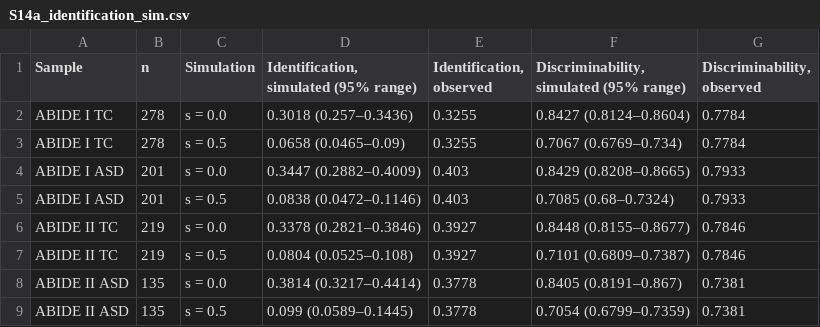
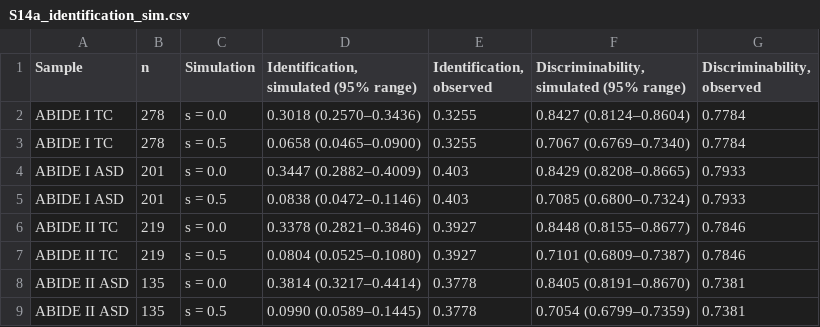
Before and after one commit to Liuxianglong-afk/relbase, a CSV file: analysis/tables/S14a_identification_sim.csv, drawn as a sheet.

```diff
--- a/analysis/tables/S14a_identification_sim.csv
+++ b/analysis/tables/S14a_identification_sim.csv
@@ -1,9 +1,9 @@
 Sample,n,Simulation,"Identification, simulated (95% range)","Identification, observed","Discriminability, simulated (95% range)","Discriminability, observed"
-ABIDE I TC,278,s = 0.0,0.3018 (0.257–0.3436),0.3255,0.8427 (0.8124–0.8604),0.7784
-ABIDE I TC,278,s = 0.5,0.0658 (0.0465–0.09),0.3255,0.7067 (0.6769–0.734),0.7784
+ABIDE I TC,278,s = 0.0,0.3018 (0.2570–0.3436),0.3255,0.8427 (0.8124–0.8604),0.7784
+ABIDE I TC,278,s = 0.5,0.0658 (0.0465–0.0900),0.3255,0.7067 (0.6769–0.7340),0.7784
 ABIDE I ASD,201,s = 0.0,0.3447 (0.2882–0.4009),0.403,0.8429 (0.8208–0.8665),0.7933
-ABIDE I ASD,201,s = 0.5,0.0838 (0.0472–0.1146),0.403,0.7085 (0.68–0.7324),0.7933
+ABIDE I ASD,201,s = 0.5,0.0838 (0.0472–0.1146),0.403,0.7085 (0.6800–0.7324),0.7933
 ABIDE II TC,219,s = 0.0,0.3378 (0.2821–0.3846),0.3927,0.8448 (0.8155–0.8677),0.7846
-ABIDE II TC,219,s = 0.5,0.0804 (0.0525–0.108),0.3927,0.7101 (0.6809–0.7387),0.7846
-ABIDE II ASD,135,s = 0.0,0.3814 (0.3217–0.4414),0.3778,0.8405 (0.8191–0.867),0.7381
-ABIDE II ASD,135,s = 0.5,0.099 (0.0589–0.1445),0.3778,0.7054 (0.6799–0.7359),0.7381
+ABIDE II TC,219,s = 0.5,0.0804 (0.0525–0.1080),0.3927,0.7101 (0.6809–0.7387),0.7846
+ABIDE II ASD,135,s = 0.0,0.3814 (0.3217–0.4414),0.3778,0.8405 (0.8191–0.8670),0.7381
+ABIDE II ASD,135,s = 0.5,0.0990 (0.0589–0.1445),0.3778,0.7054 (0.6799–0.7359),0.7381
```
Also changed, not shown: analysis/MANIFEST.tsv, analysis/tables/S11_overlap_counts.csv, 3 other files.
